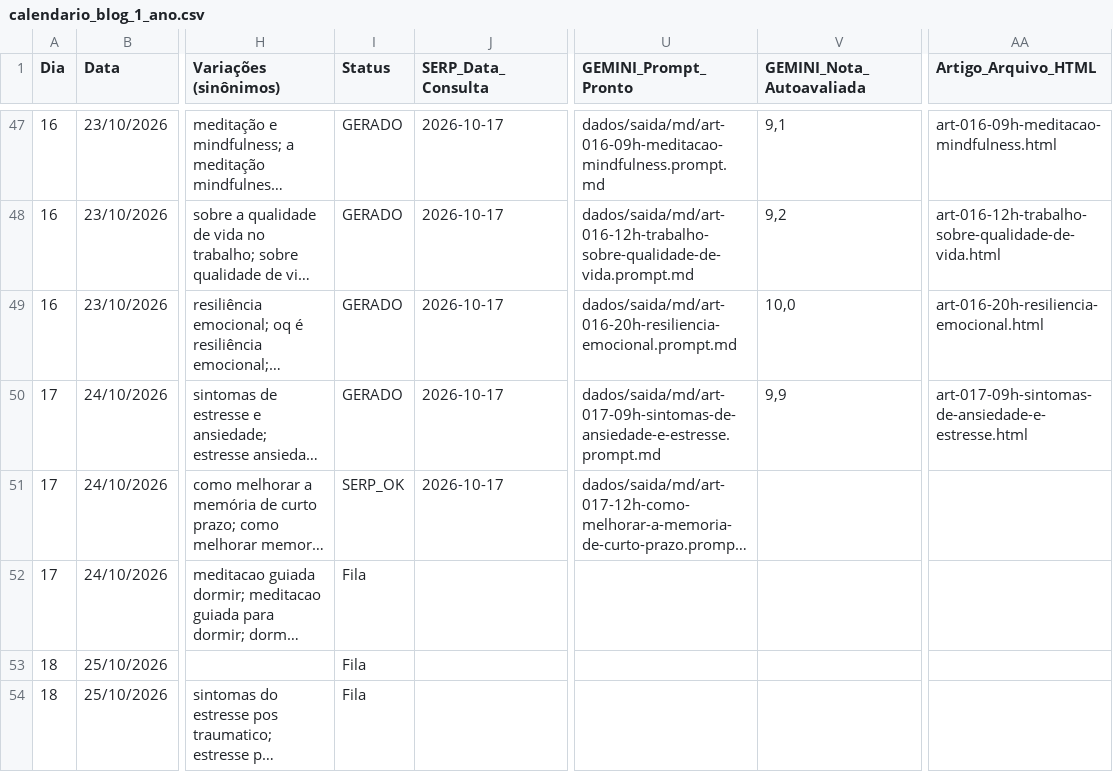
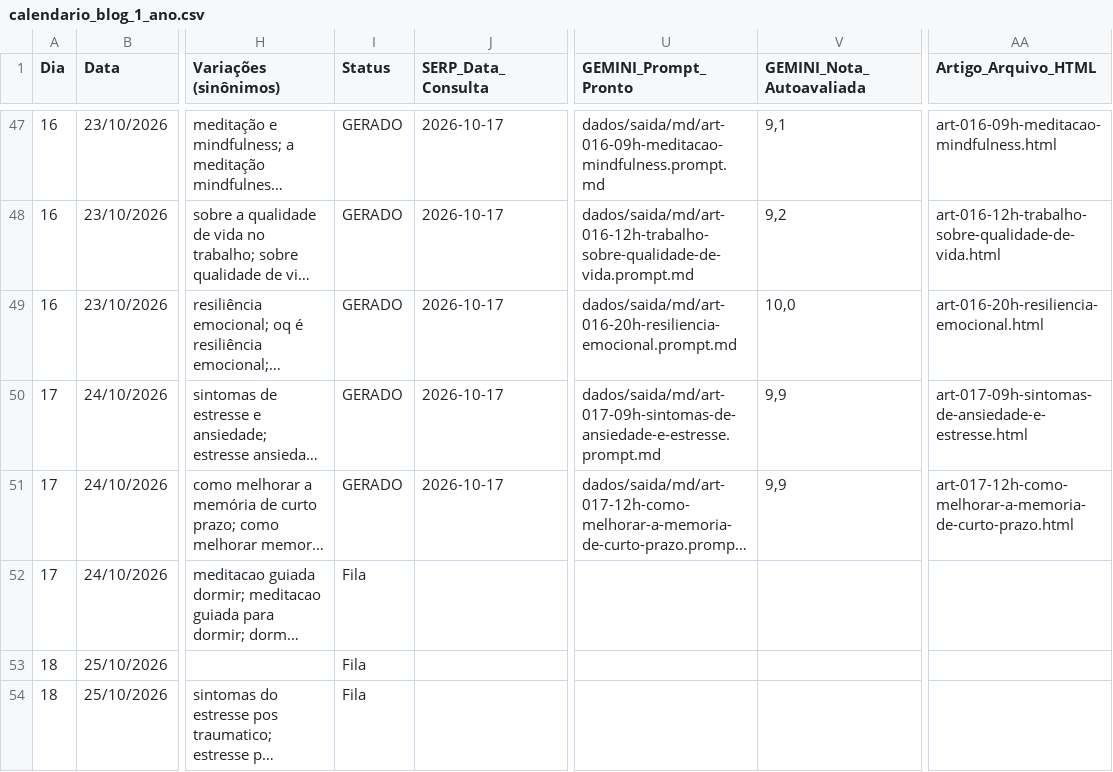
Before and after one commit to saasdavi/mentemais_blog, a CSV file: dados/calendario_blog_1_ano.csv, drawn as a sheet; only a part is shown, gaps mark what is left out; long unchanged cells end in …; the diff names each change by its address in the sheet, - before the commit and + after, or states it on an @@ line.

```diff
--- a/dados/calendario_blog_1_ano.csv
+++ b/dados/calendario_blog_1_ano.csv
-I51 (Status): SERP_OK
+I51 (Status): GERADO
-V51 (GEMINI_Nota_Autoavaliada): (empty)
+V51 (GEMINI_Nota_Autoavaliada): 9,9
-AA51 (Artigo_Arquivo_HTML): (empty)
+AA51 (Artigo_Arquivo_HTML): art-017-12h-como-melhorar-a-memoria-de-curto-prazo.html
```
Also changed, not shown: 2 other files.
